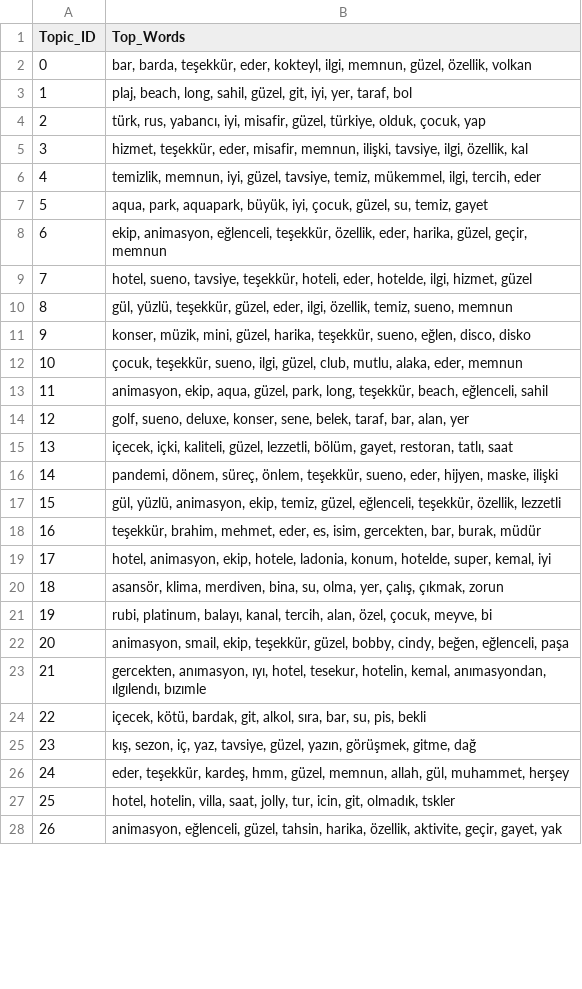
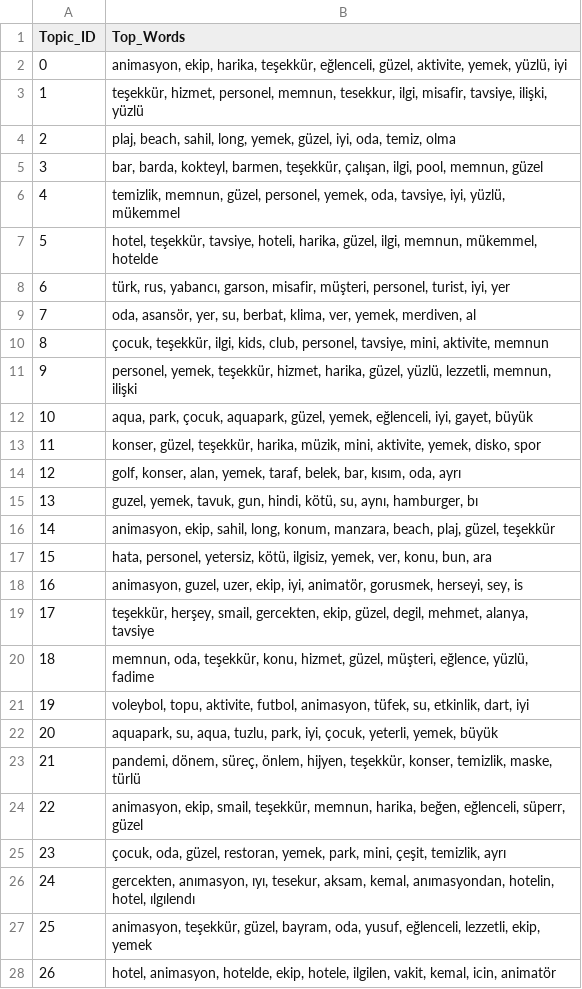
Before and after one commit to timmdov/Hotel_Review_Analysis, a CSV file: outputs/topic_modeling/topic_top_words.csv, drawn as a sheet; only a part is shown; the diff covers the shown part only.

Commit message:
Add new stopwords Add pipeline for preprocessing and topic modeling

```diff
--- a/outputs/topic_modeling/topic_top_words.csv
+++ b/outputs/topic_modeling/topic_top_words.csv
@@ -1,28 +1,28 @@
 Topic_ID,Top_Words
-0,"bar, barda, teşekkür, eder, kokteyl, ilgi, memnun, güzel, özellik, volkan"
-1,"plaj, beach, long, sahil, güzel, git, iyi, yer, taraf, bol"
-2,"türk, rus, yabancı, iyi, misafir, güzel, türkiye, olduk, çocuk, yap"
-3,"hizmet, teşekkür, eder, misafir, memnun, ilişki, tavsiye, ilgi, özellik, kal"
-4,"temizlik, memnun, iyi, güzel, tavsiye, temiz, mükemmel, ilgi, tercih, eder"
-5,"aqua, park, aquapark, büyük, iyi, çocuk, güzel, su, temiz, gayet"
-6,"ekip, animasyon, eğlenceli, teşekkür, özellik, eder, harika, güzel, geçir, memnun"
-7,"hotel, sueno, tavsiye, teşekkür, hoteli, eder, hotelde, ilgi, hizmet, güzel"
-8,"gül, yüzlü, teşekkür, güzel, eder, ilgi, özellik, temiz, sueno, memnun"
-9,"konser, müzik, mini, güzel, harika, teşekkür, sueno, eğlen, disco, disko"
-10,"çocuk, teşekkür, sueno, ilgi, güzel, club, mutlu, alaka, eder, memnun"
-11,"animasyon, ekip, aqua, güzel, park, long, teşekkür, beach, eğlenceli, sahil"
-12,"golf, sueno, deluxe, konser, sene, belek, taraf, bar, alan, yer"
-13,"içecek, içki, kaliteli, güzel, lezzetli, bölüm, gayet, restoran, tatlı, saat"
-14,"pandemi, dönem, süreç, önlem, teşekkür, sueno, eder, hijyen, maske, ilişki"
-15,"gül, yüzlü, animasyon, ekip, temiz, güzel, eğlenceli, teşekkür, özellik, lezzetli"
-16,"teşekkür, brahim, mehmet, eder, es, isim, gercekten, bar, burak, müdür"
-17,"hotel, animasyon, ekip, hotele, ladonia, konum, hotelde, super, kemal, iyi"
-18,"asansör, klima, merdiven, bina, su, olma, yer, çalış, çıkmak, zorun"
-19,"rubi, platinum, balayı, kanal, tercih, alan, özel, çocuk, meyve, bi"
-20,"animasyon, smail, ekip, teşekkür, güzel, bobby, cindy, beğen, eğlenceli, paşa"
-21,"gercekten, anımasyon, ıyı, hotel, tesekur, hotelin, kemal, anımasyondan, ılgılendı, bızımle"
-22,"içecek, kötü, bardak, git, alkol, sıra, bar, su, pis, bekli"
-23,"kış, sezon, iç, yaz, tavsiye, güzel, yazın, görüşmek, gitme, dağ"
-24,"eder, teşekkür, kardeş, hmm, güzel, memnun, allah, gül, muhammet, herşey"
-25,"hotel, hotelin, villa, saat, jolly, tur, icin, git, olmadık, tskler"
-26,"animasyon, eğlenceli, güzel, tahsin, harika, özellik, aktivite, geçir, gayet, yak"
+0,"animasyon, ekip, harika, teşekkür, eğlenceli, güzel, aktivite, yemek, yüzlü, iyi"
+1,"teşekkür, hizmet, personel, memnun, tesekkur, ilgi, misafir, tavsiye, ilişki, yüzlü"
+2,"plaj, beach, sahil, long, yemek, güzel, iyi, oda, temiz, olma"
+3,"bar, barda, kokteyl, barmen, teşekkür, çalışan, ilgi, pool, memnun, güzel"
+4,"temizlik, memnun, güzel, personel, yemek, oda, tavsiye, iyi, yüzlü, mükemmel"
+5,"hotel, teşekkür, tavsiye, hoteli, harika, güzel, ilgi, memnun, mükemmel, hotelde"
+6,"türk, rus, yabancı, garson, misafir, müşteri, personel, turist, iyi, yer"
+7,"oda, asansör, yer, su, berbat, klima, ver, yemek, merdiven, al"
+8,"çocuk, teşekkür, ilgi, kids, club, personel, tavsiye, mini, aktivite, memnun"
+9,"personel, yemek, teşekkür, hizmet, harika, güzel, yüzlü, lezzetli, memnun, ilişki"
+10,"aqua, park, çocuk, aquapark, güzel, yemek, eğlenceli, iyi, gayet, büyük"
+11,"konser, güzel, teşekkür, harika, müzik, mini, aktivite, yemek, disko, spor"
+12,"golf, konser, alan, yemek, taraf, belek, bar, kısım, oda, ayrı"
+13,"guzel, yemek, tavuk, gun, hindi, kötü, su, aynı, hamburger, bı"
+14,"animasyon, ekip, sahil, long, konum, manzara, beach, plaj, güzel, teşekkür"
+15,"hata, personel, yetersiz, kötü, ilgisiz, yemek, ver, konu, bun, ara"
+16,"animasyon, guzel, uzer, ekip, iyi, animatör, gorusmek, herseyi, sey, is"
+17,"teşekkür, herşey, smail, gercekten, ekip, güzel, degil, mehmet, alanya, tavsiye"
+18,"memnun, oda, teşekkür, konu, hizmet, güzel, müşteri, eğlence, yüzlü, fadime"
+19,"voleybol, topu, aktivite, futbol, animasyon, tüfek, su, etkinlik, dart, iyi"
+20,"aquapark, su, aqua, tuzlu, park, iyi, çocuk, yeterli, yemek, büyük"
+21,"pandemi, dönem, süreç, önlem, hijyen, teşekkür, konser, temizlik, maske, türlü"
+22,"animasyon, ekip, smail, teşekkür, memnun, harika, beğen, eğlenceli, süperr, güzel"
+23,"çocuk, oda, güzel, restoran, yemek, park, mini, çeşit, temizlik, ayrı"
+24,"gercekten, anımasyon, ıyı, tesekur, aksam, kemal, anımasyondan, hotelin, hotel, ılgılendı"
+25,"animasyon, teşekkür, güzel, bayram, oda, yusuf, eğlenceli, lezzetli, ekip, yemek"
+26,"hotel, animasyon, hotelde, ekip, hotele, ilgilen, vakit, kemal, icin, animatör"
```
Also changed, not shown: 3 removed rows and 23 edited cells elsewhere in this file, 12 other files.
